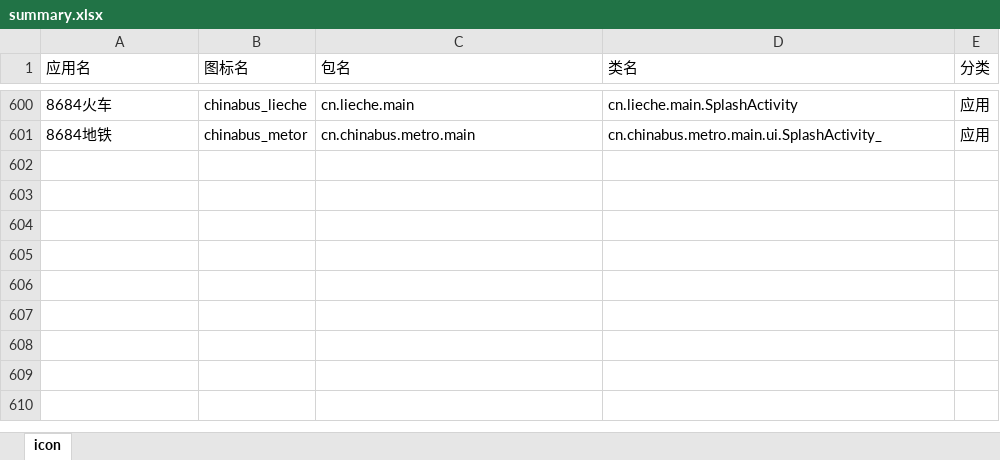
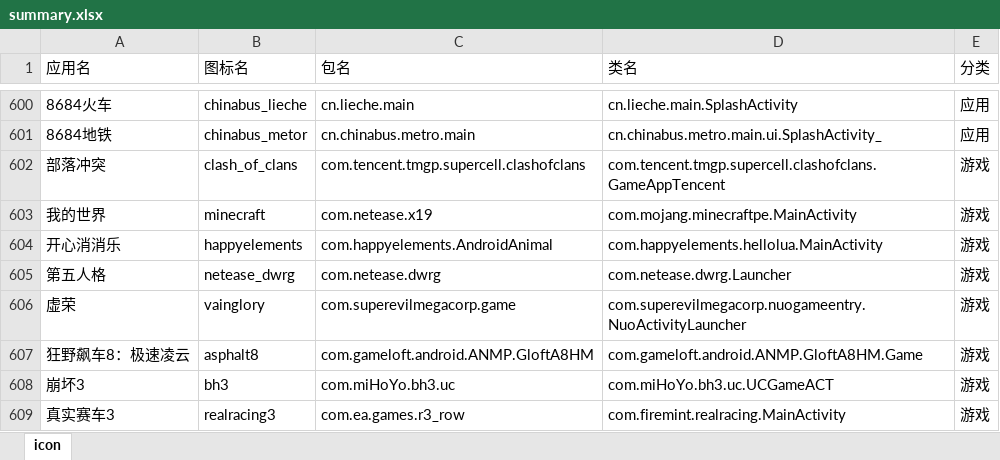
Before and after one commit to cjycsm/mistiness-iconpack, an Excel workbook: summary.xlsx, sheet icon, drawn as a sheet; only a part is shown, gaps mark what is left out; values as stored, in another font and other column widths than the file's, no borders; the diff names each change by its address in the sheet, - before the commit and + after, or states it on an @@ line.

```diff
--- a/summary.xlsx (sheet icon)
+++ b/summary.xlsx (sheet icon)
+row 602: 部落冲突 | clash_of_clans | com.tencent.tmgp.supercell.clashofclans | com.tencent.tmgp.supercell.clashofclans.GameAppTencent | 游戏
+row 603: 我的世界 | minecraft | com.netease.x19 | com.mojang.minecraftpe.MainActivity | 游戏
+row 604: 开心消消乐 | happyelements | com.happyelements.AndroidAnimal | com.happyelements.hellolua.MainActivity | 游戏
+row 605: 第五人格 | netease_dwrg | com.netease.dwrg | com.netease.dwrg.Launcher | 游戏
+row 606: 虚荣 | vainglory | com.superevilmegacorp.game | com.superevilmegacorp.nuogameentry.NuoActivityLauncher | 游戏
+row 607: 狂野飙车8：极速凌云 | asphalt8 | com.gameloft.android.ANMP.GloftA8HM | com.gameloft.android.ANMP.GloftA8HM.Game | 游戏
+row 608: 崩坏3 | bh3 | com.miHoYo.bh3.uc | com.miHoYo.bh3.uc.UCGameACT | 游戏
+row 609: 真实赛车3 | realracing3 | com.ea.games.r3_row | com.firemint.realracing.MainActivity | 游戏
```
Also changed, not shown: 17 other files.
